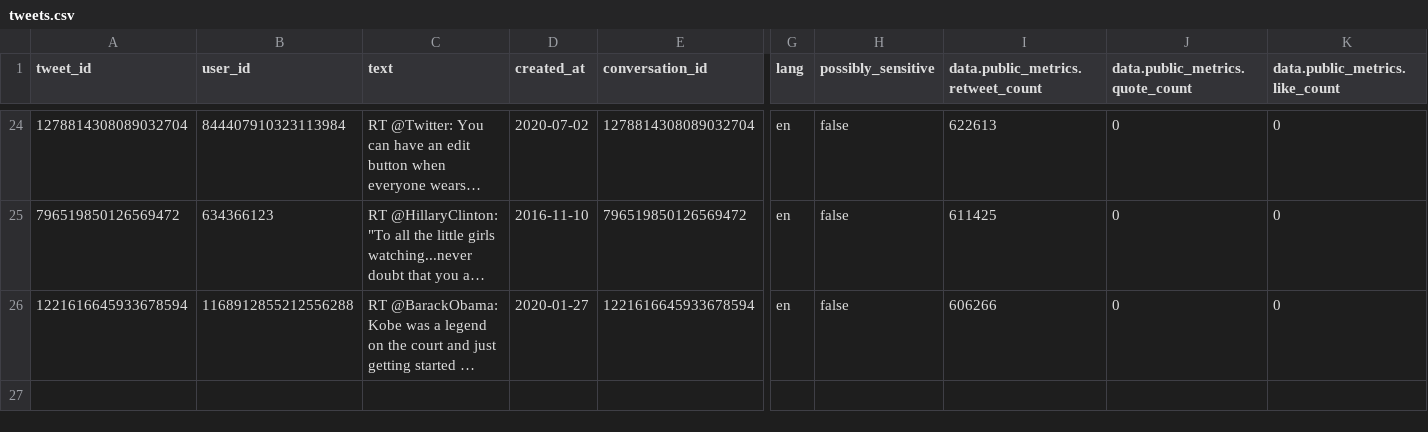
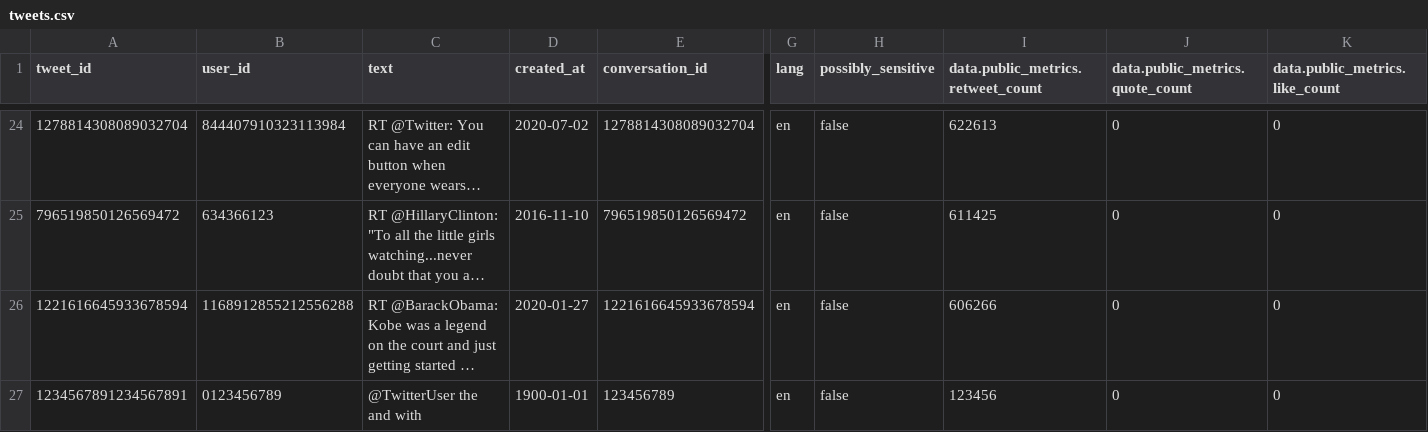
Before and after one commit to Shawty97/BA, a CSV file: src/data/tweets.csv, drawn as a sheet; only a part is shown, gaps mark what is left out; long unchanged cells end in …; rows hold the shown columns only; the diff names each change by its address in the sheet, - before the commit and + after, or states it on an @@ line.

```diff
--- a/src/data/tweets.csv
+++ b/src/data/tweets.csv
+row 27: 1234567891234567891 | 0123456789 | @TwitterUser the and with | 1900-01-01 | 123456789 | en | false | 123456 | 0 | 0
```
Also changed, not shown: 1 other file.
